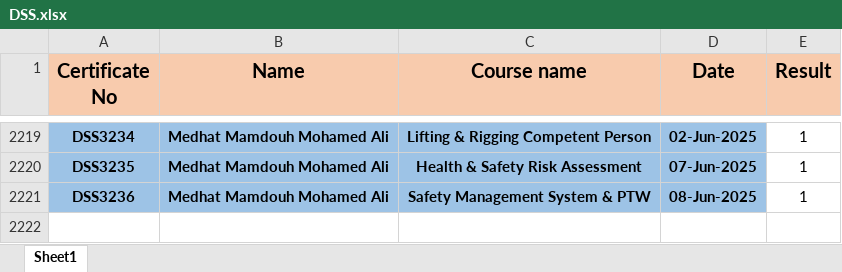
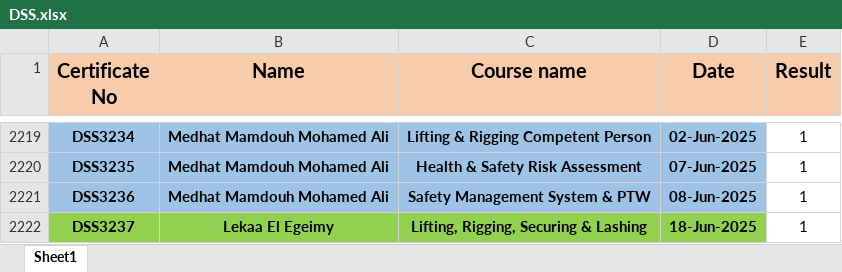
Before and after one commit to samym530-glitch/DSS_2025, an Excel workbook: DSS.xlsx, sheet Sheet1, drawn as a sheet; only a part is shown, gaps mark what is left out; values as stored, in another font and other column widths than the file's, no borders; the diff names each change by its address in the sheet, - before the commit and + after, or states it on an @@ line.

Commit message:
Add files via upload

```diff
--- a/DSS.xlsx (sheet Sheet1)
+++ b/DSS.xlsx (sheet Sheet1)
+row 2222: DSS3237 | Lekaa El Egeimy | Lifting, Rigging, Securing & Lashing | 18-Jun-2025 | 1
```
